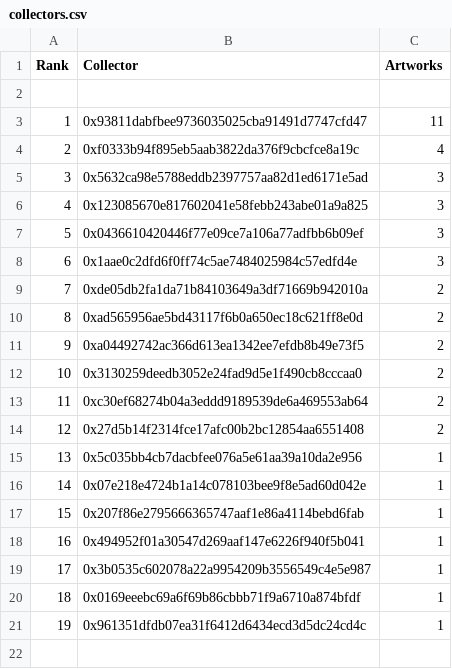
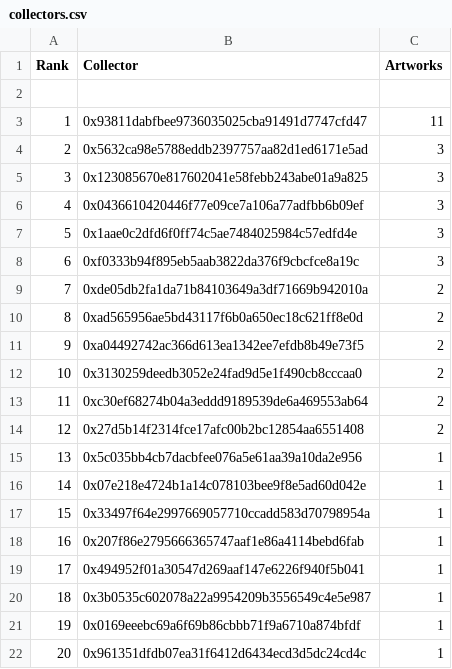
Before and after one commit to JohnOrionYoung/JOYhotPotato, a CSV file: src/python/collectors.csv, drawn as a sheet; removed rows and columns are numbered as before the commit, all else as after; the diff names each change by its address in the sheet, - before the commit and + after, or states it on an @@ line.

Commit message:
top collector update

```diff
--- a/src/python/collectors.csv
+++ b/src/python/collectors.csv
-row 4: 2 | 0xf0333b94f895eb5aab3822da376f9cbcfce8a19c | 4
@@ column A (Rank) renumbered from row 4 down @@
+row 8: 6 | 0xf0333b94f895eb5aab3822da376f9cbcfce8a19c | 3
+row 17: 15 | 0x33497f64e2997669057710ccadd583d70798954a | 1
```
